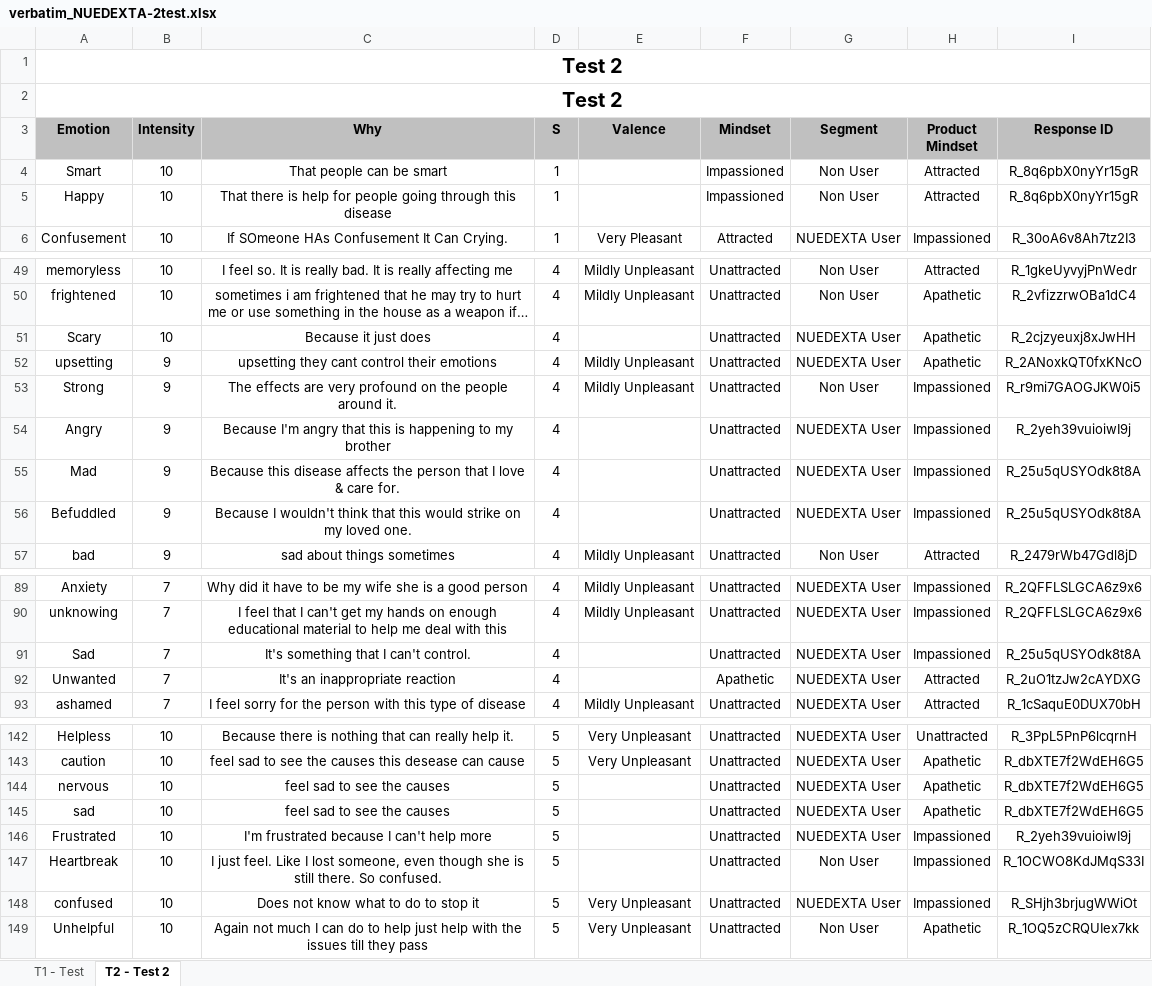
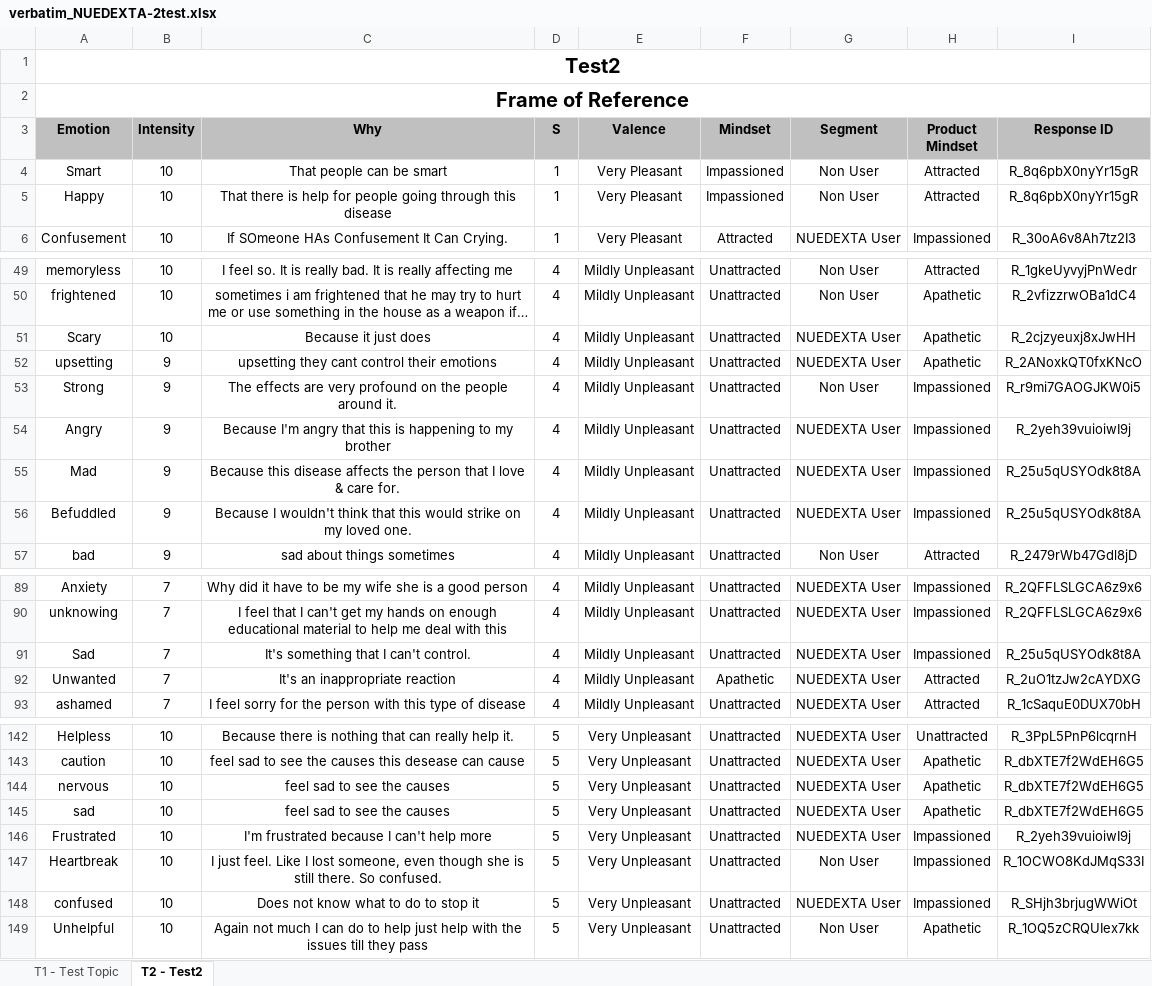
Before and after one commit to matthewHaneburgerSnyk/brainSurgeryIncomplete, an Excel workbook: public/uploads/NUEDEXTA-2test.xlsx/verbatim_NUEDEXTA-2test.xlsx, sheet T2 - Test2, drawn as a sheet; only a part is shown, gaps mark what is left out; long unchanged cells end in …; values as stored, in another font and other column widths than the file's, no borders; table styles not drawn; the diff covers the shown part only; the diff names each change by its address in the sheet, - before the commit and + after, or states it on an @@ line.

```diff
--- a/public/uploads/NUEDEXTA-2test.xlsx/verbatim_NUEDEXTA-2test.xlsx (sheet T2 - Test2)
+++ b/public/uploads/NUEDEXTA-2test.xlsx/verbatim_NUEDEXTA-2test.xlsx (sheet T2 - Test2)
-sheet tab: T1 - Test
+sheet tab: T1 - Test Topic
-sheet tab: T2 - Test 2
+sheet tab: T2 - Test2
-A1 (Emotion): Test 2
+A1 (Emotion): Test2
-A2 (Emotion): Test 2
+A2 (Emotion): Frame of Reference
-E4:E5 (Valence): (empty)
+E4:E5 (Valence): Very Pleasant
-E51 (Valence): (empty)
+E51 (Valence): Mildly Unpleasant
-E54:E56 (Valence): (empty)
+E54:E56 (Valence): Mildly Unpleasant
-E91:E92 (Valence): (empty)
+E91:E92 (Valence): Mildly Unpleasant
-E144:E147 (Valence): (empty)
+E144:E147 (Valence): Very Unpleasant
```
Also changed, not shown: 10 edited cells elsewhere in this sheet, sheet T1 - Test Topic, public/uploads/NUEDEXTA-2test.xlsx/graphs_NUEDEXTA-2test.xlsx, 1 other file.
